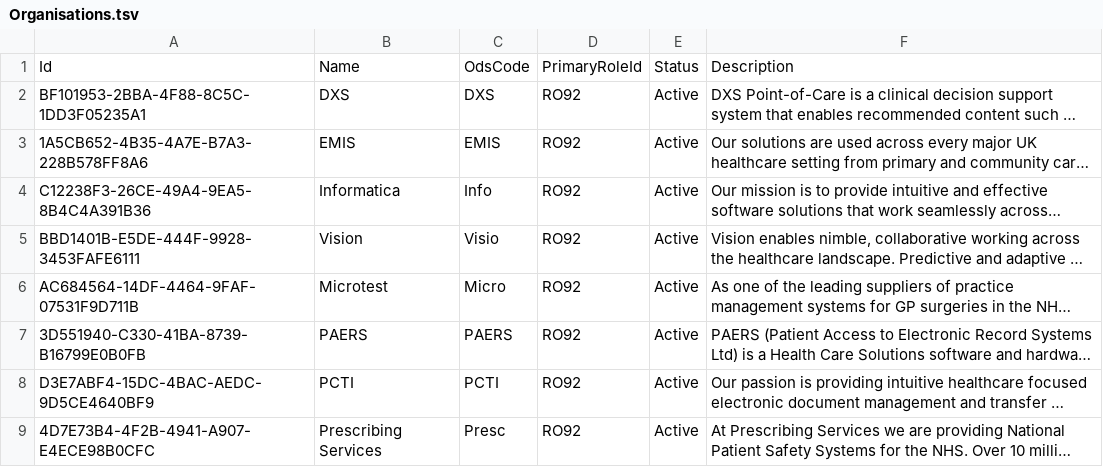
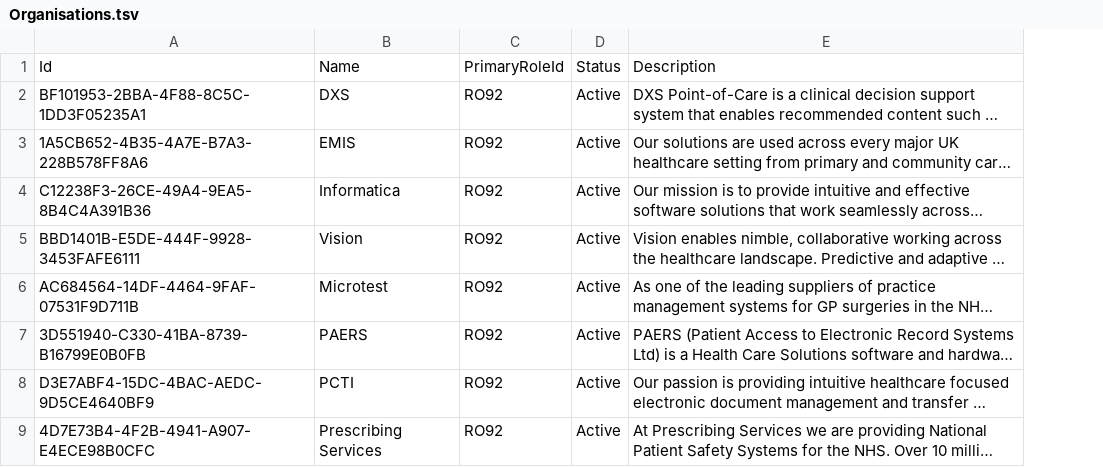
Before and after one commit to nhs-digital-gp-it-futures/NHSBuyingCatalogue, a TSV file: beta-private/api/NHSD.GPITF.BuyingCatalog/Data/Organisations.tsv, drawn as a sheet; only a part is shown; long unchanged cells end in …; the diff names each change by its address in the sheet, - before the commit and + after, or states it on an @@ line.

```diff
--- a/beta-private/api/NHSD.GPITF.BuyingCatalog/Data/Organisations.tsv
+++ b/beta-private/api/NHSD.GPITF.BuyingCatalog/Data/Organisations.tsv
-column C, rows 1-9: OdsCode | DXS | EMIS | Info | Visio | Micro | PAERS | PCTI | Presc
```
Also changed, not shown: 7 other files.
